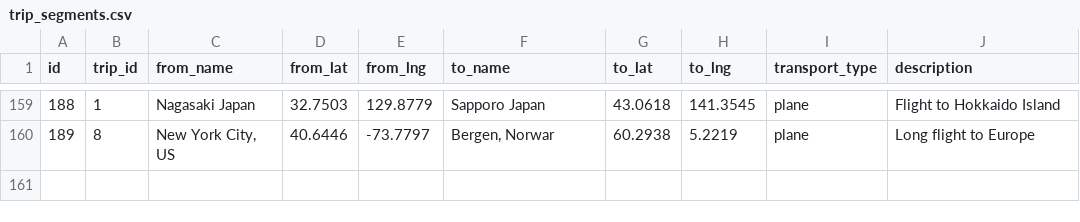
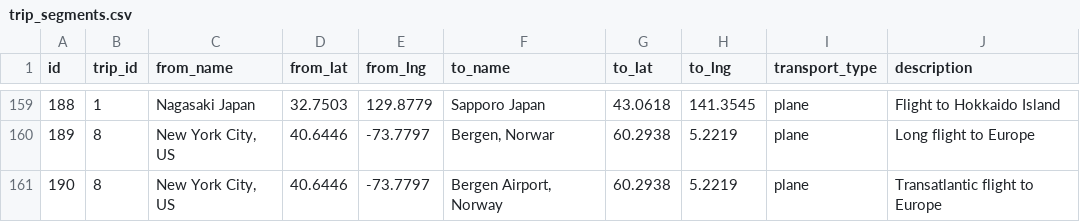
Before and after one commit to thomascarlisle333/333treksAlternative, a CSV file: data/trip_segments.csv, drawn as a sheet; only a part is shown, gaps mark what is left out; the diff names each change by its address in the sheet, - before the commit and + after, or states it on an @@ line.

Commit message:
Resolved trip database data structure support in admin panel

```diff
--- a/data/trip_segments.csv
+++ b/data/trip_segments.csv
+row 161: 190 | 8 | New York City, US | 40.6446 | -73.7797 | Bergen Airport, Norway | 60.2938 | 5.2219 | plane | Transatlantic flight to Europe
```
Also changed, not shown: data/trips.csv, 9 other files.
